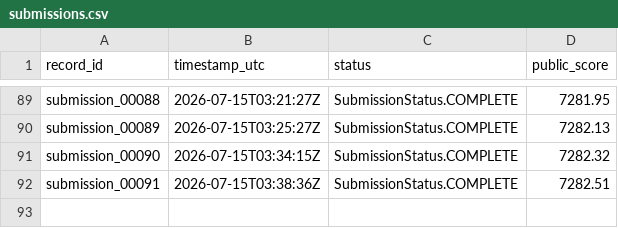
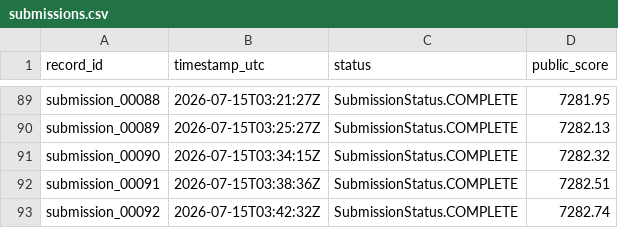
Before and after one commit to Beiciccc/neurogolf-2026, a CSV file: records/submissions.csv, drawn as a sheet; only a part is shown, gaps mark what is left out.

Commit message:
Record 7282.74 NeuroGolf result

```diff
--- a/records/submissions.csv
+++ b/records/submissions.csv
@@ -92 +92,2 @@ submission_00090,2026-07-15T03:34:15Z,SubmissionStatus.COMPLETE,7282.32
 submission_00091,2026-07-15T03:38:36Z,SubmissionStatus.COMPLETE,7282.51
+submission_00092,2026-07-15T03:42:32Z,SubmissionStatus.COMPLETE,7282.74
```
Also changed, not shown: records/experiments.csv, 3 other files.
